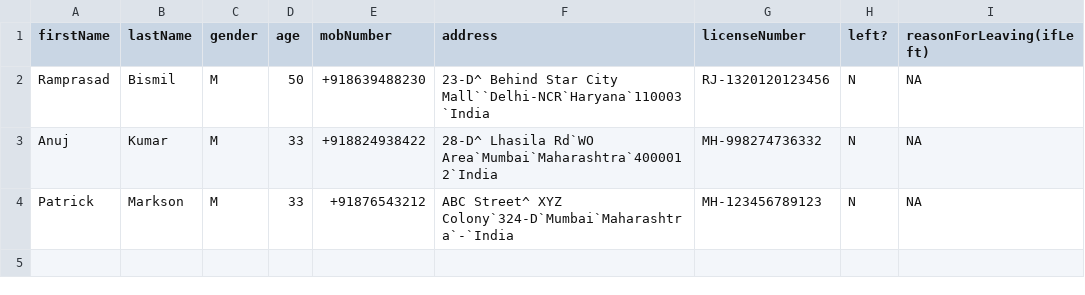
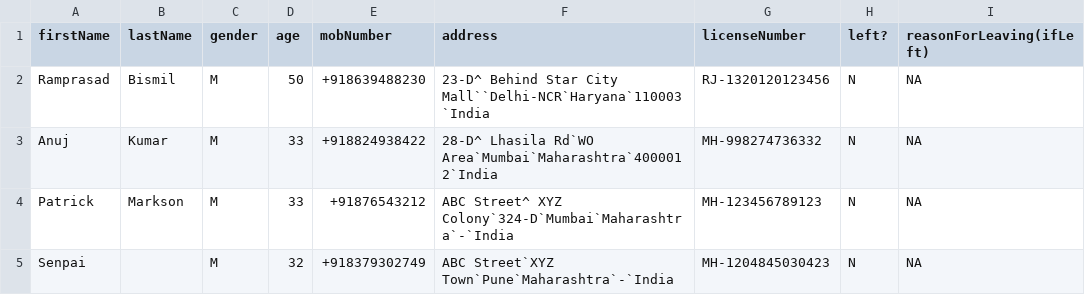
Before and after one commit to vector316/hospital-mng-system, a CSV file: data/driversHistory.csv, drawn as a sheet; the diff names each change by its address in the sheet, - before the commit and + after, or states it on an @@ line.

Commit message:
data update

```diff
--- a/data/driversHistory.csv
+++ b/data/driversHistory.csv
+row 5: Senpai |  | M | 32 | +918379302749 | ABC Street`XYZ Town`Pune`Maharashtra`-`India | MH-1204845030423 | N | NA
```
Also changed, not shown: data/drivers.csv.
